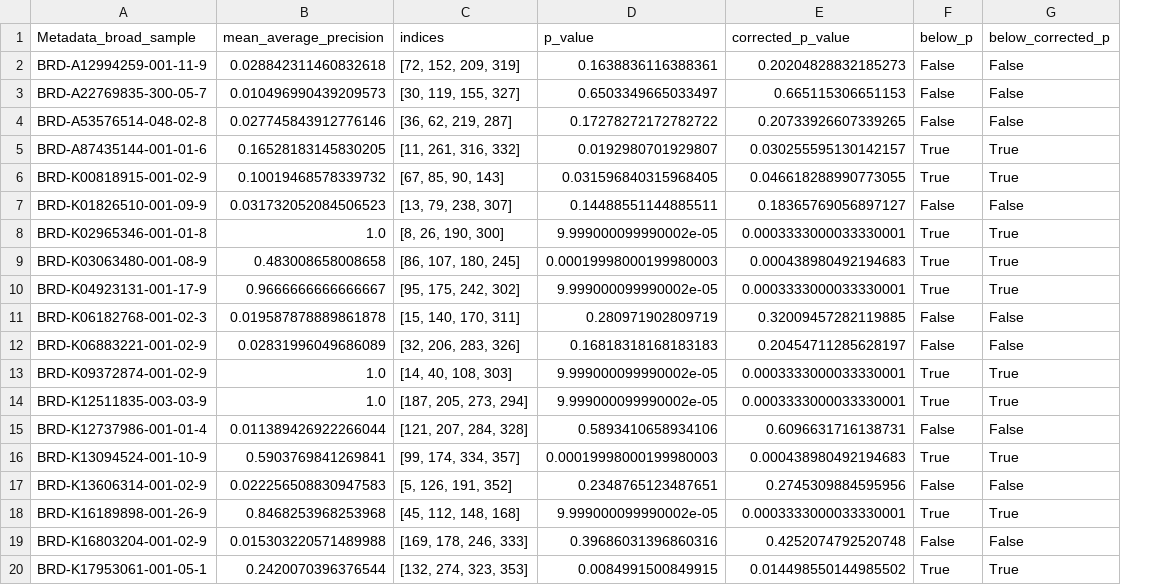
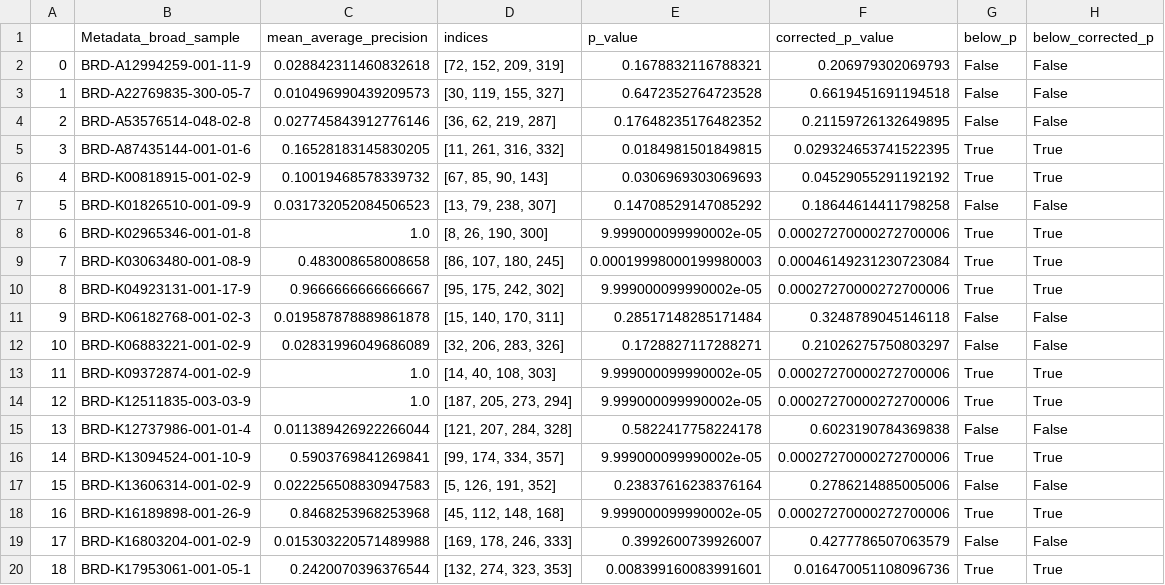
Before and after one commit to broadinstitute/2022_09_07_New_phenotypic_dye_testing_CDoT_Broad_Analysis, a CSV file: copairs_csv/UpdatedCopairsVersion/BR00122248_normalized_feature_select_negcon_batch_Aggregate_result_NegconNorm_mAP_Distinctiveness.csv, drawn as a sheet; only a part is shown; addresses are those after the commit; the diff covers the shown part only; the diff names each change by its address in the sheet, - before the commit and + after, or states it on an @@ line.

```diff
--- a/copairs_csv/UpdatedCopairsVersion/BR00122248_normalized_feature_select_negcon_batch_Aggregate_result_NegconNorm_mAP_Distinctiveness.csv
+++ b/copairs_csv/UpdatedCopairsVersion/BR00122248_normalized_feature_select_negcon_batch_Aggregate_result_NegconNorm_mAP_Distinctiveness.csv
+column A, rows 2-20: 0 | 1 | 2 | 3 | 4 | 5 | 6 | 7 | 8 | 9 | 10 | 11 | 12 | 13 | 14 | 15 | 16 | 17 | 18
-E2 (p_value): 0.1638836116388361
+E2 (p_value): 0.1678832116788321
-F2 (corrected_p_value): 0.20204828832185273
+F2 (corrected_p_value): 0.206979302069793
-E3 (p_value): 0.6503349665033497
+E3 (p_value): 0.6472352764723528
-F3 (corrected_p_value): 0.665115306651153
+F3 (corrected_p_value): 0.6619451691194518
-E4 (p_value): 0.17278272172782722
+E4 (p_value): 0.17648235176482352
-F4 (corrected_p_value): 0.20733926607339265
+F4 (corrected_p_value): 0.21159726132649895
-E5 (p_value): 0.0192980701929807
+E5 (p_value): 0.0184981501849815
-F5 (corrected_p_value): 0.030255595130142157
+F5 (corrected_p_value): 0.029324653741522395
-E6 (p_value): 0.031596840315968405
+E6 (p_value): 0.0306969303069693
-F6 (corrected_p_value): 0.046618288990773055
+F6 (corrected_p_value): 0.04529055291192192
-E7 (p_value): 0.14488551144885511
+E7 (p_value): 0.14708529147085292
-F7 (corrected_p_value): 0.18365769056897127
+F7 (corrected_p_value): 0.18644614411798258
-F8 (corrected_p_value): 0.0003333000033330001
+F8 (corrected_p_value): 0.00027270000272700006
-F9 (corrected_p_value): 0.000438980492194683
+F9 (corrected_p_value): 0.00046149231230723084
-F10 (corrected_p_value): 0.0003333000033330001
+F10 (corrected_p_value): 0.00027270000272700006
-E11 (p_value): 0.280971902809719
+E11 (p_value): 0.28517148285171484
-F11 (corrected_p_value): 0.32009457282119885
+F11 (corrected_p_value): 0.3248789045146118
-E12 (p_value): 0.16818318168183183
+E12 (p_value): 0.1728827117288271
-F12 (corrected_p_value): 0.20454711285628197
+F12 (corrected_p_value): 0.21026275750803297
-F13:F14 (corrected_p_value): 0.0003333000033330001
+F13:F14 (corrected_p_value): 0.00027270000272700006
-E15 (p_value): 0.5893410658934106
+E15 (p_value): 0.5822417758224178
-F15 (corrected_p_value): 0.6096631716138731
+F15 (corrected_p_value): 0.6023190784369838
-E16 (p_value): 0.00019998000199980003
+E16 (p_value): 9.999000099990002e-05
-F16 (corrected_p_value): 0.000438980492194683
+F16 (corrected_p_value): 0.00027270000272700006
-E17 (p_value): 0.2348765123487651
+E17 (p_value): 0.23837616238376164
-F17 (corrected_p_value): 0.2745309884595956
+F17 (corrected_p_value): 0.2786214885005006
-F18 (corrected_p_value): 0.0003333000033330001
+F18 (corrected_p_value): 0.00027270000272700006
-E19 (p_value): 0.39686031396860316
+E19 (p_value): 0.3992600739926007
-F19 (corrected_p_value): 0.4252074792520748
+F19 (corrected_p_value): 0.4277786507063579
-E20 (p_value): 0.0084991500849915
+E20 (p_value): 0.008399160083991601
-F20 (corrected_p_value): 0.014498550144985502
+F20 (corrected_p_value): 0.016470051108096736
```
Also changed, not shown: 113 edited cells elsewhere in this file, copairs_csv/UpdatedCopairsVersion/BR00122247_normalized_feature_select_negcon_batch_Aggregate_result_NegconNorm_mAP_PhenotypicActivity.csv, copairs_csv/UpdatedCopairsVersion/BR00122248_normalized_feature_select_negcon_batch_Aggregate_result_NegconNorm_mAP_PhenotypicActivity.csv, 18 other files.
